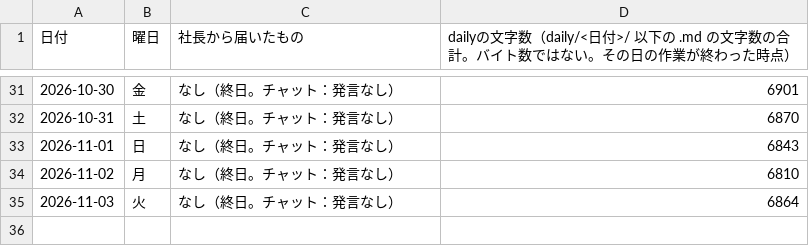
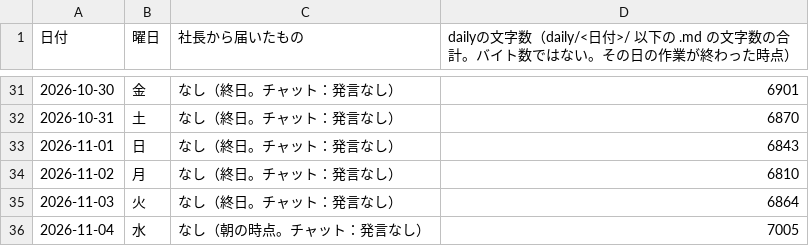
Before and after one commit to dool-user/admin, a CSV file: callcenter/note/daily/log.csv, drawn as a sheet; only a part is shown, gaps mark what is left out; the diff names each change by its address in the sheet, - before the commit and + after, or states it on an @@ line.

```diff
--- a/callcenter/note/daily/log.csv
+++ b/callcenter/note/daily/log.csv
+row 36: 2026-11-04 | 水 | なし（朝の時点。チャット：発言なし） | 7005
```
Also changed, not shown: 13 other files.
